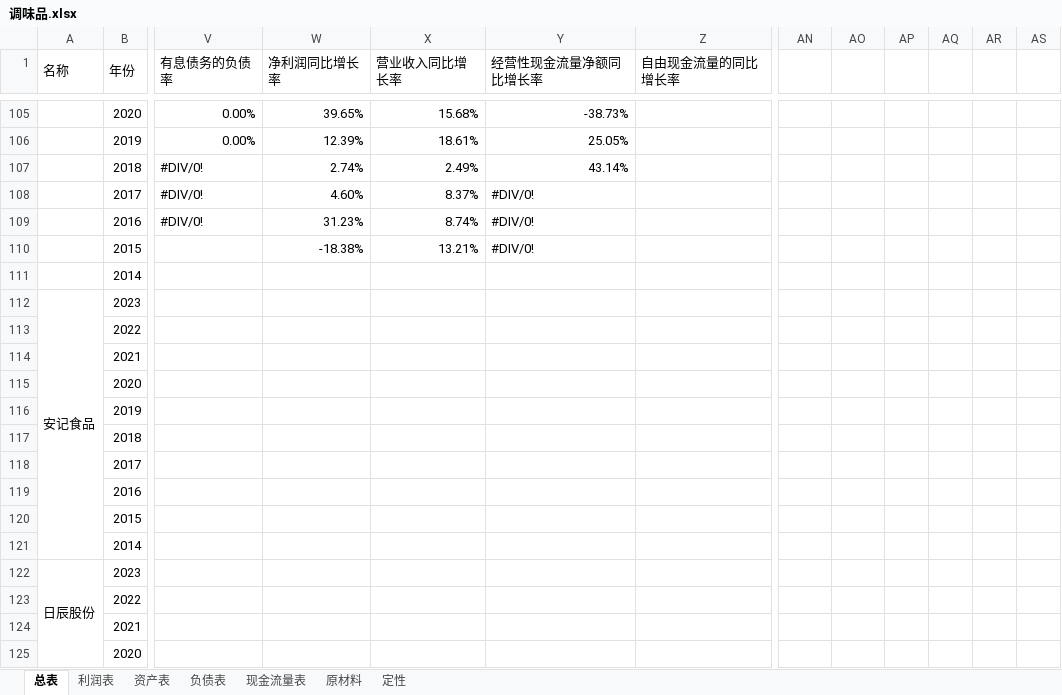
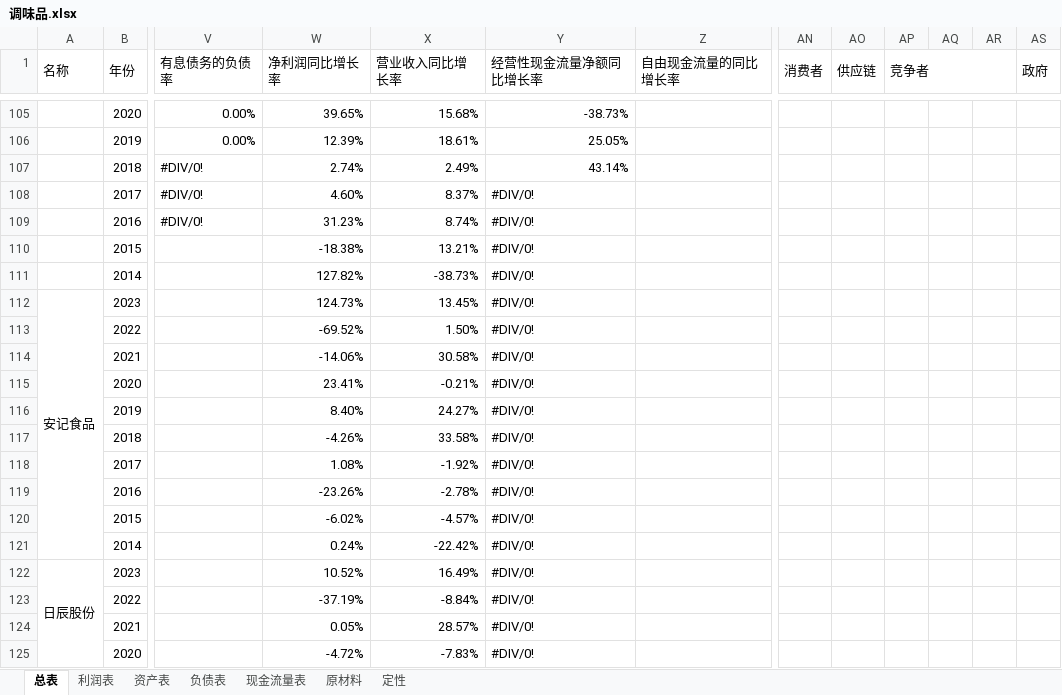
Before and after one commit to leaves-27/finance, an Excel workbook: 行业/食品饮料/调味品/调味品.xlsx, sheet 总表, drawn as a sheet; only a part is shown, gaps mark what is left out; values as stored, in another font and other column widths than the file's, no cell formats; the diff covers the shown part only; the diff names each change by its address in the sheet, - before the commit and + after, or states it on an @@ line.

```diff
--- a/行业/食品饮料/调味品/调味品.xlsx (sheet 总表)
+++ b/行业/食品饮料/调味品/调味品.xlsx (sheet 总表)
-AN1: (empty)
+AN1: 消费者
+AN1:AN2 merged
-AO1: (empty)
+AO1: 供应链
+AO1:AO2 merged
-AP1: (empty)
+AP1: 竞争者
+AP1:AR1 merged
-AS1: (empty)
+AS1: 政府
+AS1:AS2 merged
-W111 (净利润同比增长率): (empty)
+W111 (净利润同比增长率): 127.82%
-X111 (营业收入同比增长率): (empty)
+X111 (营业收入同比增长率): -38.73%
-Y111:Y125 (经营性现金流量净额同比增长率): (empty)
+Y111:Y125 (经营性现金流量净额同比增长率): #DIV/0!
-W112 (净利润同比增长率): (empty)
+W112 (净利润同比增长率): 124.73%
-X112 (营业收入同比增长率): (empty)
+X112 (营业收入同比增长率): 13.45%
-W113 (净利润同比增长率): (empty)
+W113 (净利润同比增长率): -69.52%
-X113 (营业收入同比增长率): (empty)
+X113 (营业收入同比增长率): 1.50%
-W114 (净利润同比增长率): (empty)
+W114 (净利润同比增长率): -14.06%
-X114 (营业收入同比增长率): (empty)
+X114 (营业收入同比增长率): 30.58%
-W115 (净利润同比增长率): (empty)
+W115 (净利润同比增长率): 23.41%
-X115 (营业收入同比增长率): (empty)
+X115 (营业收入同比增长率): -0.21%
-W116 (净利润同比增长率): (empty)
+W116 (净利润同比增长率): 8.40%
-X116 (营业收入同比增长率): (empty)
+X116 (营业收入同比增长率): 24.27%
-W117 (净利润同比增长率): (empty)
+W117 (净利润同比增长率): -4.26%
-X117 (营业收入同比增长率): (empty)
+X117 (营业收入同比增长率): 33.58%
-W118 (净利润同比增长率): (empty)
+W118 (净利润同比增长率): 1.08%
-X118 (营业收入同比增长率): (empty)
+X118 (营业收入同比增长率): -1.92%
-W119 (净利润同比增长率): (empty)
+W119 (净利润同比增长率): -23.26%
-X119 (营业收入同比增长率): (empty)
+X119 (营业收入同比增长率): -2.78%
-W120 (净利润同比增长率): (empty)
+W120 (净利润同比增长率): -6.02%
-X120 (营业收入同比增长率): (empty)
+X120 (营业收入同比增长率): -4.57%
-W121 (净利润同比增长率): (empty)
+W121 (净利润同比增长率): 0.24%
-X121 (营业收入同比增长率): (empty)
+X121 (营业收入同比增长率): -22.42%
-W122 (净利润同比增长率): (empty)
+W122 (净利润同比增长率): 10.52%
-X122 (营业收入同比增长率): (empty)
+X122 (营业收入同比增长率): 16.49%
-W123 (净利润同比增长率): (empty)
+W123 (净利润同比增长率): -37.19%
-X123 (营业收入同比增长率): (empty)
+X123 (营业收入同比增长率): -8.84%
-W124 (净利润同比增长率): (empty)
+W124 (净利润同比增长率): 0.05%
-X124 (营业收入同比增长率): (empty)
+X124 (营业收入同比增长率): 28.57%
-W125 (净利润同比增长率): (empty)
+W125 (净利润同比增长率): -4.72%
-X125 (营业收入同比增长率): (empty)
+X125 (营业收入同比增长率): -7.83%
```
Also changed, not shown: 126 edited cells elsewhere in this sheet, cell formats, 4 other files.
